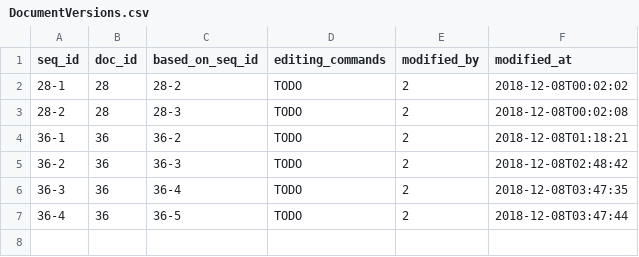
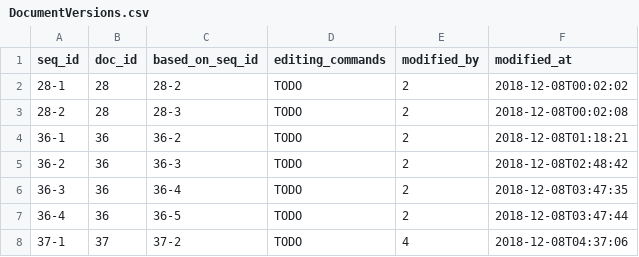
Before and after one commit to xzhu0706/DocumentSharingSystem, a CSV file: database/DocumentVersions.csv, drawn as a sheet.

```diff
--- a/database/DocumentVersions.csv
+++ b/database/DocumentVersions.csv
@@ -7 +7,2 @@
 36-4,36,36-5,TODO,2,2018-12-08T03:47:44
+37-1,37,37-2,TODO,4,2018-12-08T04:37:06
```
Also changed, not shown: database/Documents.csv, 6 other files.
